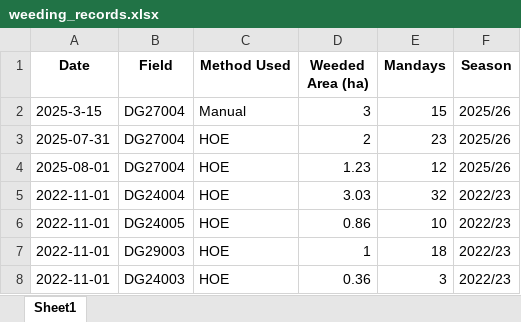
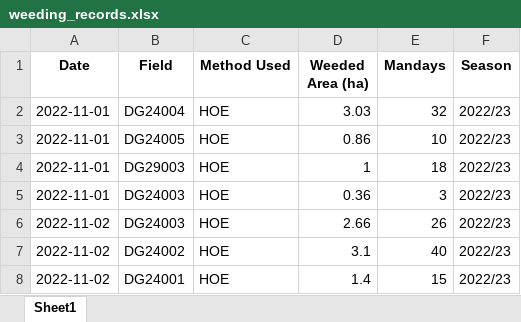
Before and after one commit to psibale/farm-management-system, an Excel workbook: data/weeding_records.xlsx, sheet Sheet1, drawn as a sheet; only a part is shown; the shorter side is filled out with more unchanged rows; values as stored, in another font and other column widths than the file's, no borders; removed rows and columns are numbered as before the commit, all else as after; the diff covers the shown part only; the diff names each change by its address in the sheet, - before the commit and + after, or states it on an @@ line.

```diff
--- a/data/weeding_records.xlsx (sheet Sheet1)
+++ b/data/weeding_records.xlsx (sheet Sheet1)
-row 2: 2025-3-15 | DG27004 | Manual | 3 | 15 | 2025/26
-row 3: 2025-07-31 | DG27004 | HOE | 2 | 23 | 2025/26
-row 4: 2025-08-01 | DG27004 | HOE | 1.23 | 12 | 2025/26
```
Also changed, not shown: 167 added rows, 1 edited cell and cell formats elsewhere in this sheet, 14 other files.
